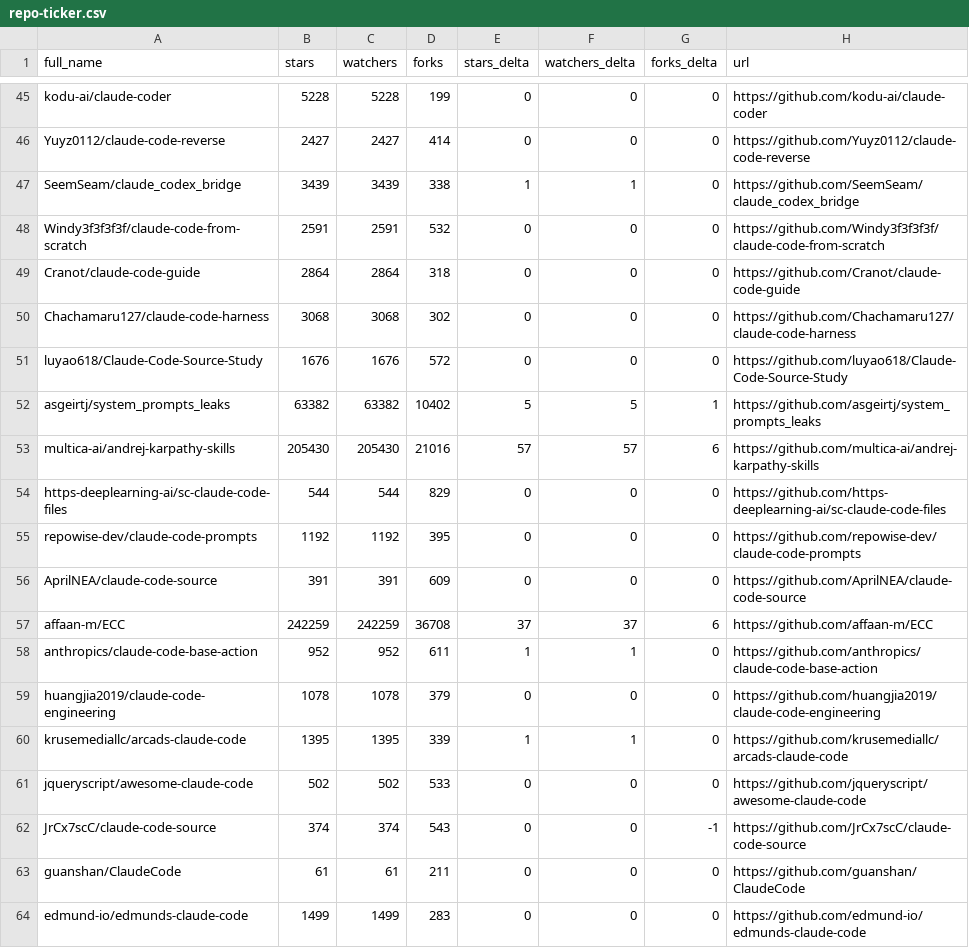
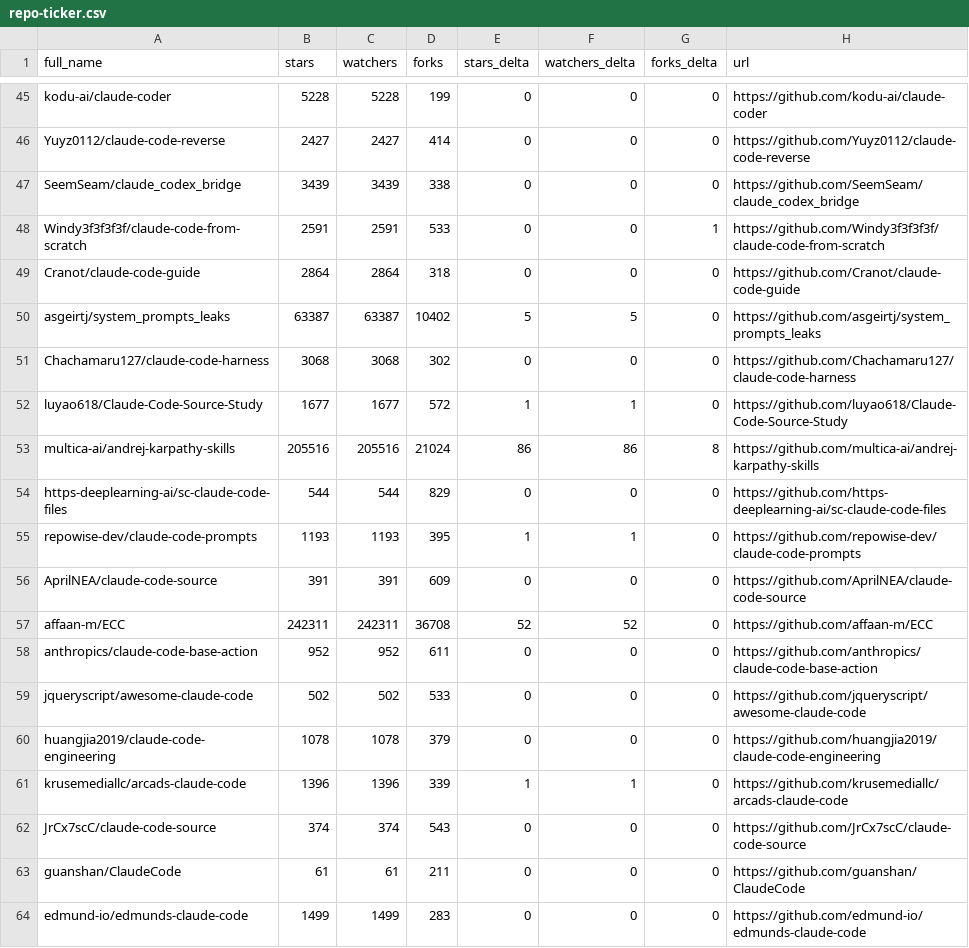
Before and after one commit to Battlefield-Art/awesome-claude-code, a CSV file: data/repo-ticker.csv, drawn as a sheet; only a part is shown, gaps mark what is left out; the diff covers the shown part only.

```diff
--- a/data/repo-ticker.csv
+++ b/data/repo-ticker.csv
@@ -46,18 +46,18 @@ kodu-ai/claude-coder,5228,5228,199,0,0,0,https://github.com/kodu-ai/claude-coder
 Yuyz0112/claude-code-reverse,2427,2427,414,0,0,0,https://github.com/Yuyz0112/claude-code-reverse
-SeemSeam/claude_codex_bridge,3439,3439,338,1,1,0,https://github.com/SeemSeam/claude_codex_bridge
-Windy3f3f3f3f/claude-code-from-scratch,2591,2591,532,0,0,0,https://github.com/Windy3f3f3f3f/claude-code-from-scratch
+SeemSeam/claude_codex_bridge,3439,3439,338,0,0,0,https://github.com/SeemSeam/claude_codex_bridge
+Windy3f3f3f3f/claude-code-from-scratch,2591,2591,533,0,0,1,https://github.com/Windy3f3f3f3f/claude-code-from-scratch
 Cranot/claude-code-guide,2864,2864,318,0,0,0,https://github.com/Cranot/claude-code-guide
+asgeirtj/system_prompts_leaks,63387,63387,10402,5,5,0,https://github.com/asgeirtj/system_prompts_leaks
 Chachamaru127/claude-code-harness,3068,3068,302,0,0,0,https://github.com/Chachamaru127/claude-code-harness
-luyao618/Claude-Code-Source-Study,1676,1676,572,0,0,0,https://github.com/luyao618/Claude-Code-Source-Study
-asgeirtj/system_prompts_leaks,63382,63382,10402,5,5,1,https://github.com/asgeirtj/system_prompts_leaks
-multica-ai/andrej-karpathy-skills,205430,205430,21016,57,57,6,https://github.com/multica-ai/andrej-karpathy-skills
+luyao618/Claude-Code-Source-Study,1677,1677,572,1,1,0,https://github.com/luyao618/Claude-Code-Source-Study
+multica-ai/andrej-karpathy-skills,205516,205516,21024,86,86,8,https://github.com/multica-ai/andrej-karpathy-skills
 https-deeplearning-ai/sc-claude-code-files,544,544,829,0,0,0,https://github.com/https-deeplearning-ai/sc-claude-code-files
-repowise-dev/claude-code-prompts,1192,1192,395,0,0,0,https://github.com/repowise-dev/claude-code-prompts
+repowise-dev/claude-code-prompts,1193,1193,395,1,1,0,https://github.com/repowise-dev/claude-code-prompts
 AprilNEA/claude-code-source,391,391,609,0,0,0,https://github.com/AprilNEA/claude-code-source
-affaan-m/ECC,242259,242259,36708,37,37,6,https://github.com/affaan-m/ECC
-anthropics/claude-code-base-action,952,952,611,1,1,0,https://github.com/anthropics/claude-code-base-action
+affaan-m/ECC,242311,242311,36708,52,52,0,https://github.com/affaan-m/ECC
+anthropics/claude-code-base-action,952,952,611,0,0,0,https://github.com/anthropics/claude-code-base-action
+jqueryscript/awesome-claude-code,502,502,533,0,0,0,https://github.com/jqueryscript/awesome-claude-code
 huangjia2019/claude-code-engineering,1078,1078,379,0,0,0,https://github.com/huangjia2019/claude-code-engineering
-krusemediallc/arcads-claude-code,1395,1395,339,1,1,0,https://github.com/krusemediallc/arcads-claude-code
-jqueryscript/awesome-claude-code,502,502,533,0,0,0,https://github.com/jqueryscript/awesome-claude-code
-JrCx7scC/claude-code-source,374,374,543,0,0,-1,https://github.com/JrCx7scC/claude-code-source
+krusemediallc/arcads-claude-code,1396,1396,339,1,1,0,https://github.com/krusemediallc/arcads-claude-code
+JrCx7scC/claude-code-source,374,374,543,0,0,0,https://github.com/JrCx7scC/claude-code-source
 guanshan/ClaudeCode,61,61,211,0,0,0,https://github.com/guanshan/ClaudeCode
```
Also changed, not shown: 2 added rows, 2 removed rows and 106 edited cells elsewhere in this file, 2 other files.
